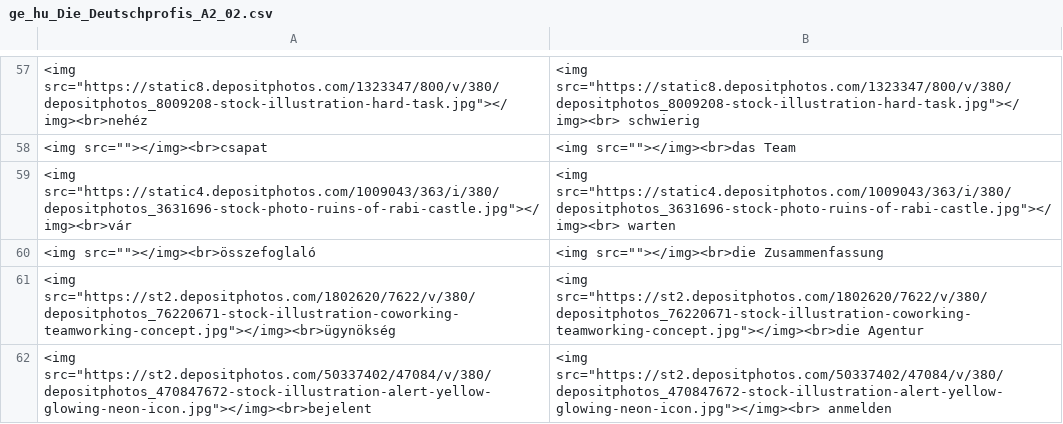
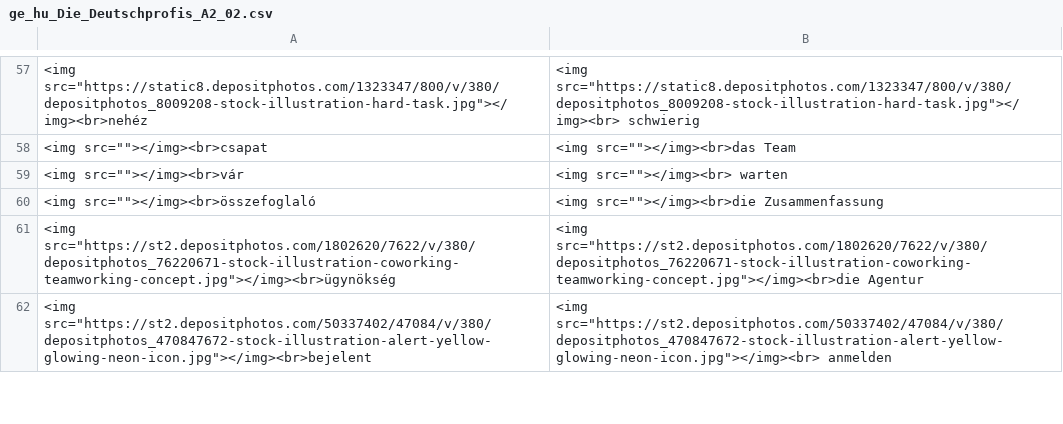
Before and after one commit to Felisha76/portfolio, a CSV file: cs_templates/ge_hu_Die_Deutschprofis_A2_02.csv, drawn as a sheet; only a part is shown, gaps mark what is left out; removed rows and columns are numbered as before the commit, all else as after; the diff names each change by its address in the sheet, - before the commit and + after, or states it on an @@ line.

Commit message:
correcting <img src=""></img><br>vár,<img src=""></img><br> warten

```diff
--- a/cs_templates/ge_hu_Die_Deutschprofis_A2_02.csv
+++ b/cs_templates/ge_hu_Die_Deutschprofis_A2_02.csv
-row 59: <img src="https://static4.depositphotos.com/1009043/363/i/380/depositphotos_3631696-stock-photo-ruins-of-rabi-castle.jpg"></img><br>vár | <img src="https://static4.depositphotos.com/1009043/363/i/380/depositphotos_3631696-stock-photo-ruins-of-rabi-castle.jpg"></img><br> warten
+row 59: <img src=""></img><br>vár | <img src=""></img><br> warten
```
